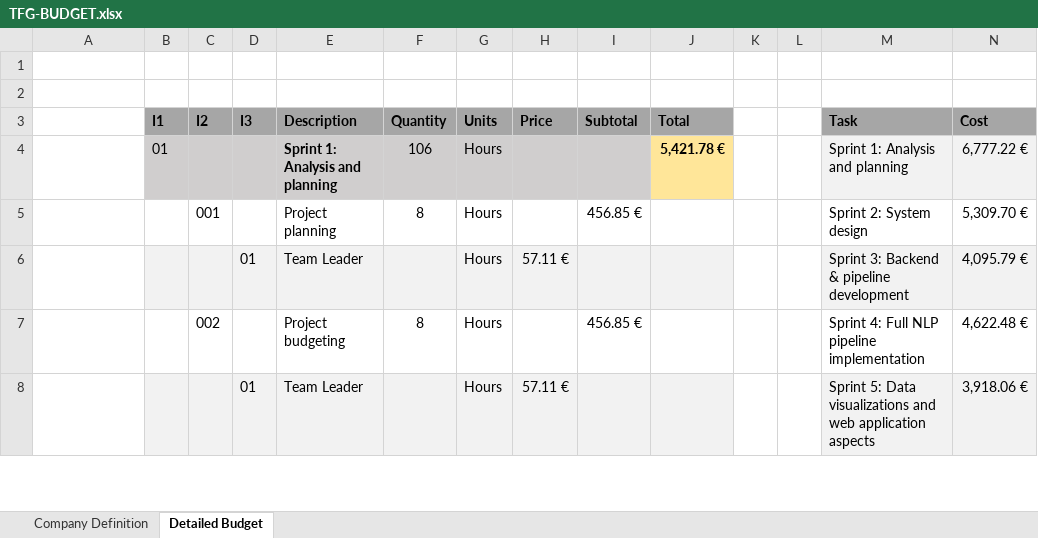
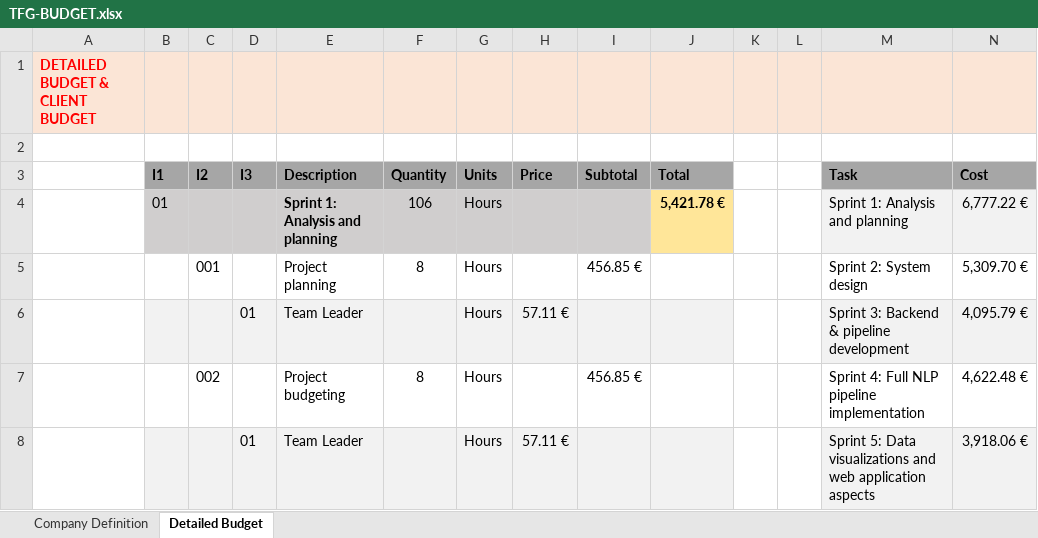
Before and after one commit to pelayosl/ActEU-Narrative-Tracker-public, an Excel workbook: TFG-BUDGET.xlsx, sheet Detailed Budget, drawn as a sheet; only a part is shown; values as stored, in another font and other column widths than the file's, no borders; the diff names each change by its address in the sheet, - before the commit and + after, or states it on an @@ line.

Commit message:
Fixing small issues in budget

```diff
--- a/TFG-BUDGET.xlsx (sheet Detailed Budget)
+++ b/TFG-BUDGET.xlsx (sheet Detailed Budget)
-A1: (empty)
+A1: DETAILED BUDGET & CLIENT BUDGET
-A1:N1 fill: none
+A1:N1 fill: #FBE5D6
```
Also changed, not shown: sheet Company Definition.
